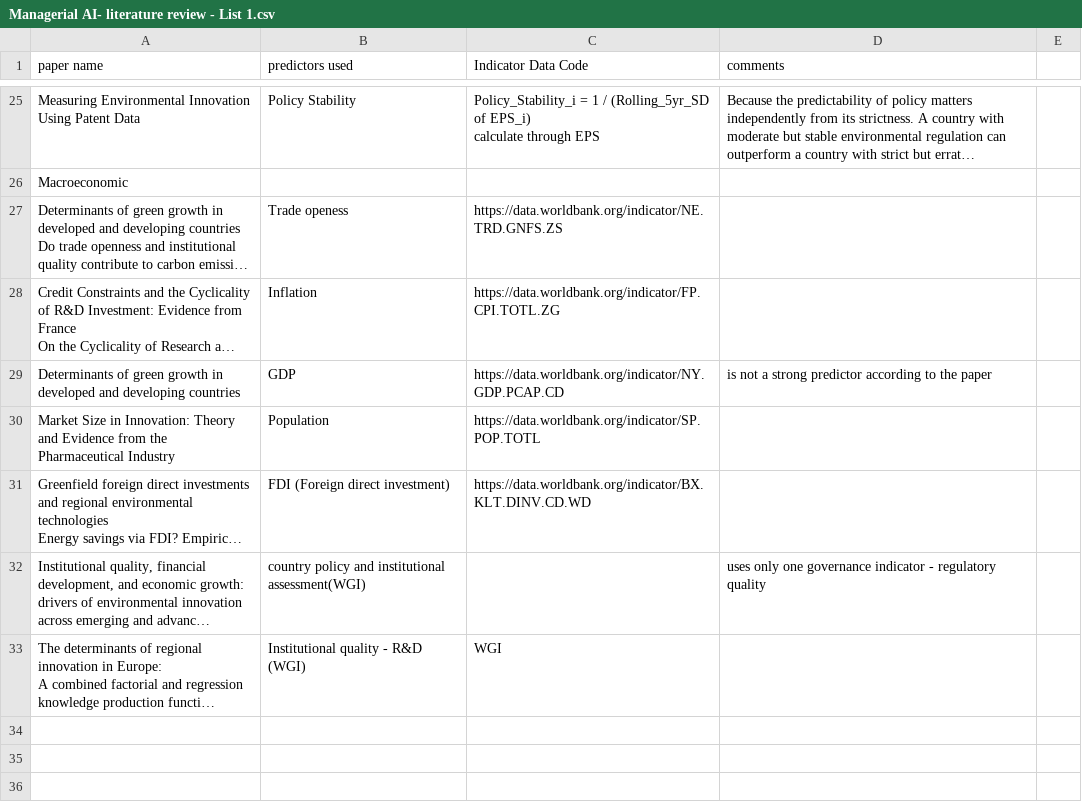
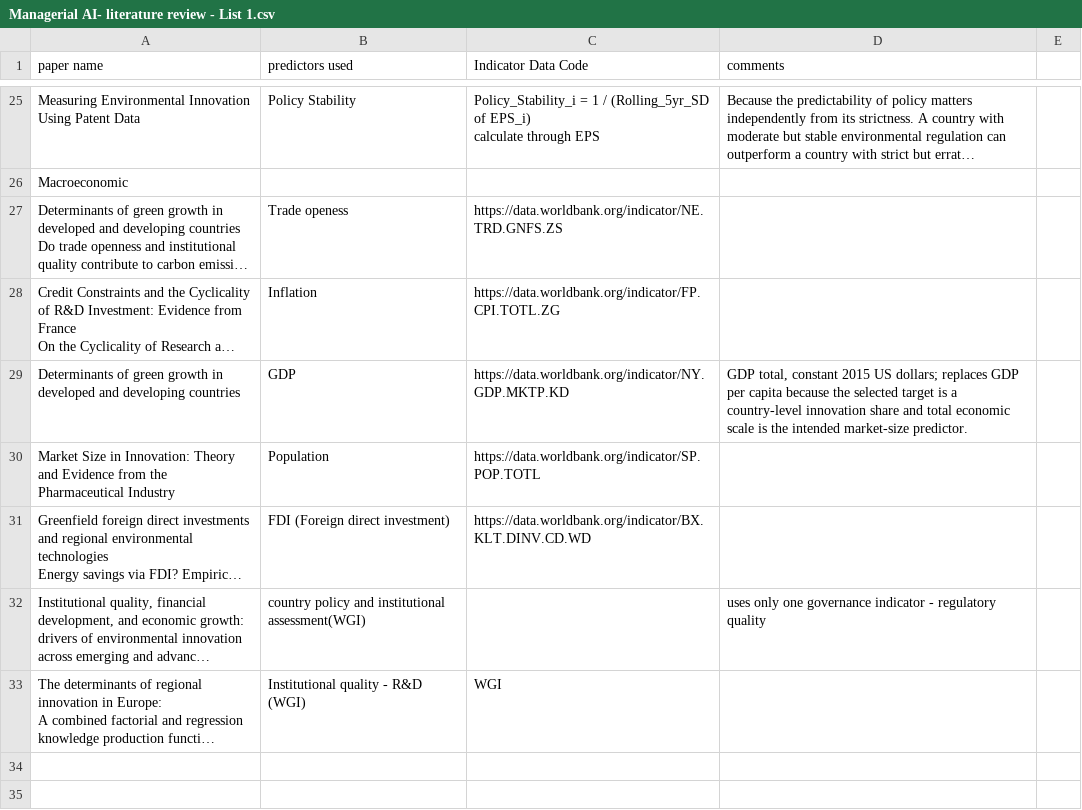
Before and after one commit to songjie1025/env-innovation-prediction, a CSV file: 1_literature_review/Managerial AI- literature review - List 1.csv, drawn as a sheet; only a part is shown, gaps mark what is left out; the shorter side is filled out with more unchanged rows; long unchanged cells end in …; the diff names each change by its address in the sheet, - before the commit and + after, or states it on an @@ line.

Commit message:
data: build reproducible lagged model panels

```diff
--- a/1_literature_review/Managerial AI- literature review - List 1.csv
+++ b/1_literature_review/Managerial AI- literature review - List 1.csv
-C29 (Indicator Data Code): https://data.worldbank.org/indicator/NY.GDP.PCAP.CD
+C29 (Indicator Data Code): https://data.worldbank.org/indicator/NY.GDP.MKTP.KD
-D29 (comments): is not a strong predictor according to the paper
+D29 (comments): GDP total, constant 2015 US dollars; replaces GDP per capita because the selected target is a country-level innovation share and total economic scale is the intended market-size predictor.
```
Also changed, not shown: 2_data/processed/raw_predictor_audit.csv, 25 other files.
